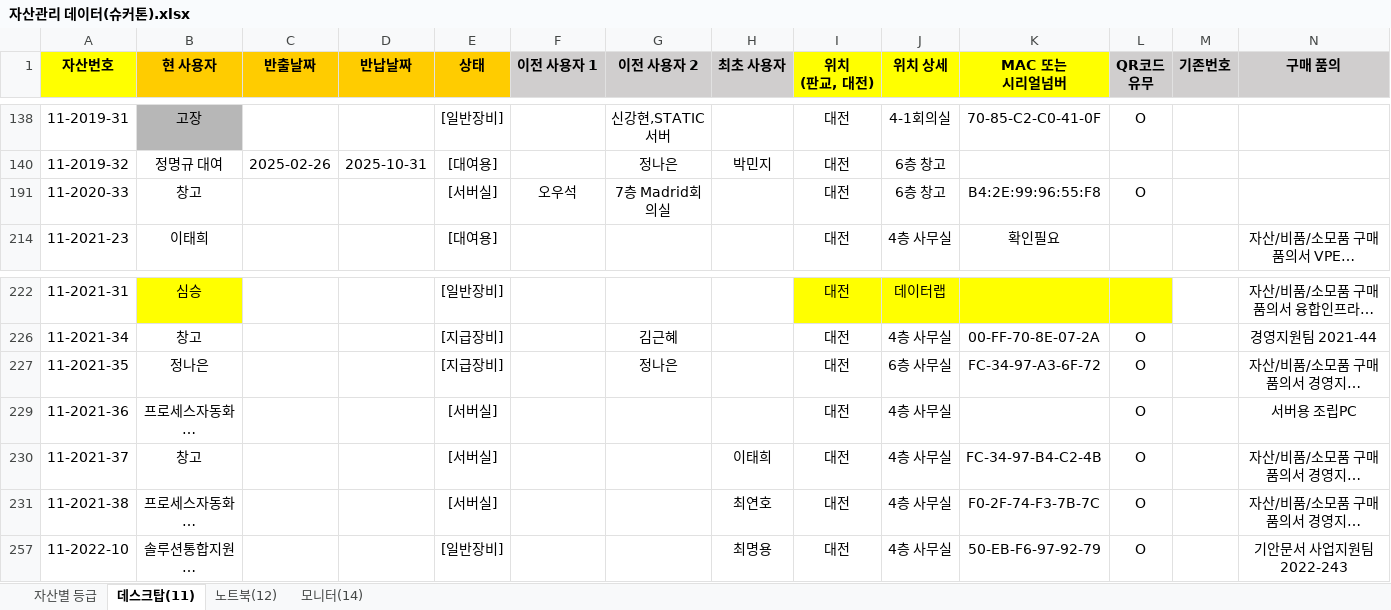
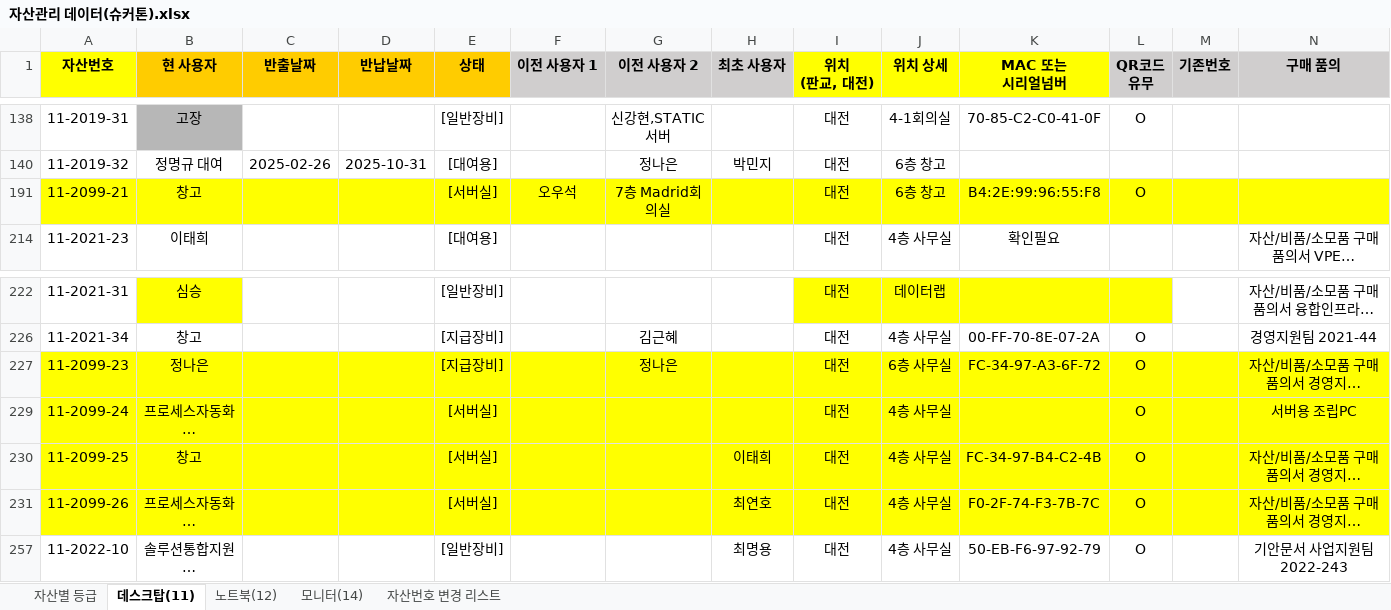
Before and after one commit to SuresoftTechnologies/sams, an Excel workbook: 자산관리 데이터(슈커톤).xlsx, sheet 데스크탑(11), drawn as a sheet; only a part is shown, gaps mark what is left out; long unchanged cells end in …; values as stored, in another font and other column widths than the file's, no borders; conditional formats not drawn; the diff covers the shown part only; the diff names each change by its address in the sheet, - before the commit and + after, or states it on an @@ line.

```diff
--- a/자산관리 데이터(슈커톤).xlsx (sheet 데스크탑(11))
+++ b/자산관리 데이터(슈커톤).xlsx (sheet 데스크탑(11))
+sheet tab: 자산번호 변경 리스트
-A191 (자산번호): 11-2020-33
+A191 (자산번호): 11-2099-21
-A191:N191 fill: none
+A191:N191 fill: #FFFF00
-A227 (자산번호): 11-2021-35
+A227 (자산번호): 11-2099-23
-A227:N227 fill: none
+A227:N227 fill: #FFFF00
-A229 (자산번호): 11-2021-36
+A229 (자산번호): 11-2099-24
-A229:N231 fill: none
+A229:N231 fill: #FFFF00
-A230 (자산번호): 11-2021-37
+A230 (자산번호): 11-2099-25
-A231 (자산번호): 11-2021-38
+A231 (자산번호): 11-2099-26
```
Also changed, not shown: cell formats elsewhere in this sheet, sheet 모니터(14), sheet 자산별 등급, sheet 노트북(12), hidden cells, charts or pictures, 1 other file.
